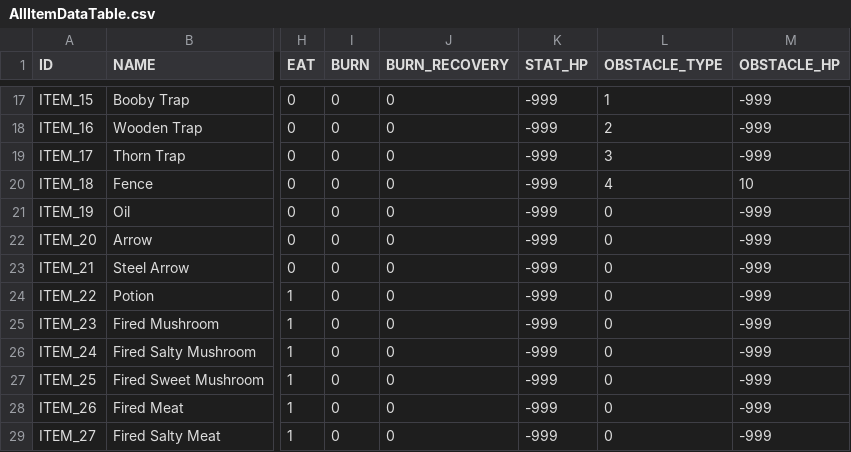
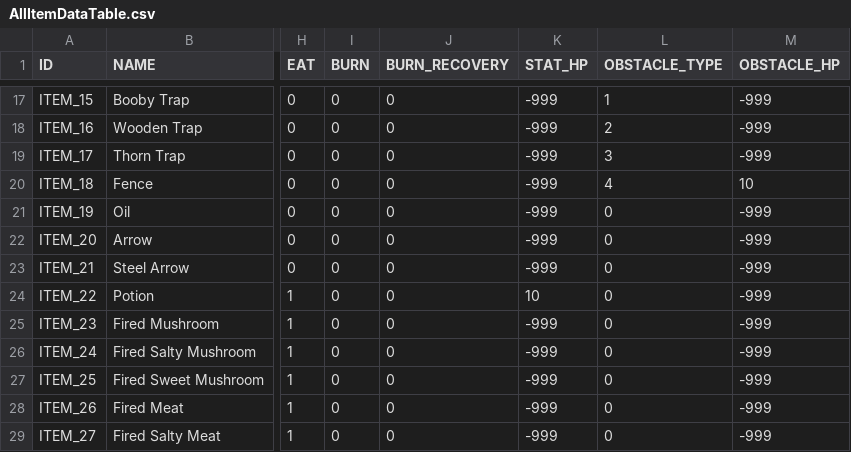
Before and after one commit to 12tg12tg/NeverlandForest, a CSV file: Assets/Resources/Tables/AllItemDataTable.csv, drawn as a sheet; only a part is shown, gaps mark what is left out; the diff names each change by its address in the sheet, - before the commit and + after, or states it on an @@ line.

```diff
--- a/Assets/Resources/Tables/AllItemDataTable.csv
+++ b/Assets/Resources/Tables/AllItemDataTable.csv
-K24 (STAT_HP): -999
+K24 (STAT_HP): 10
```
Also changed, not shown: 17 other files.
